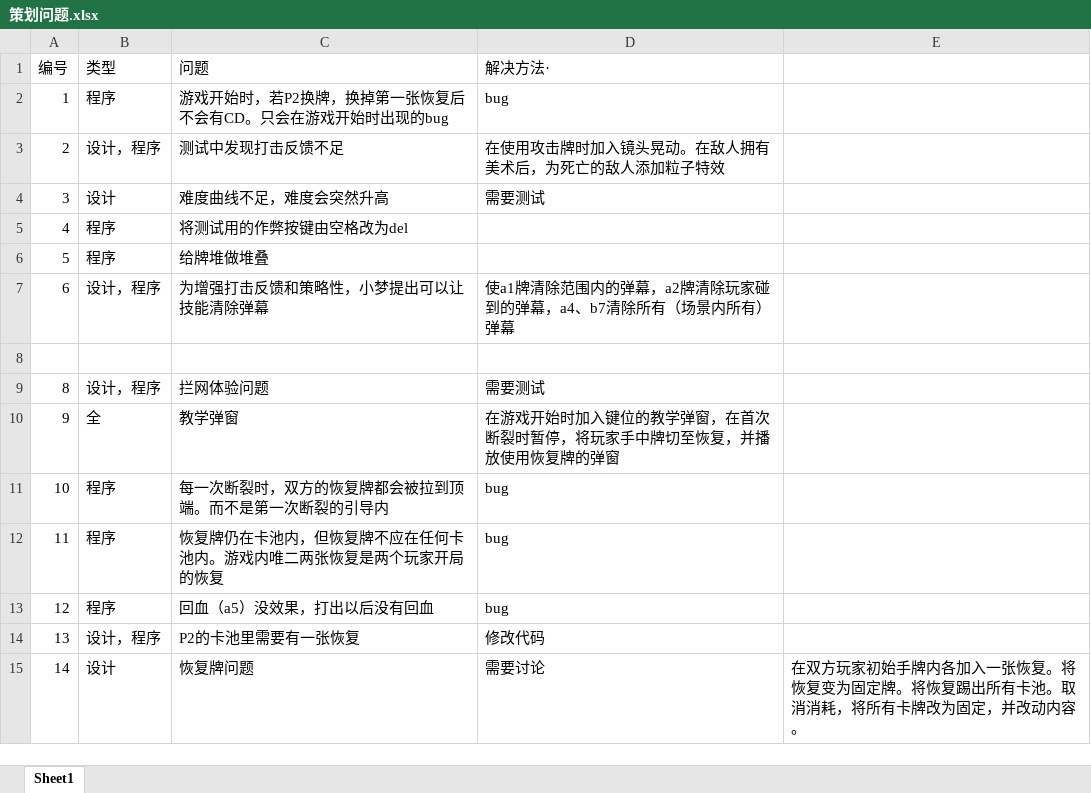
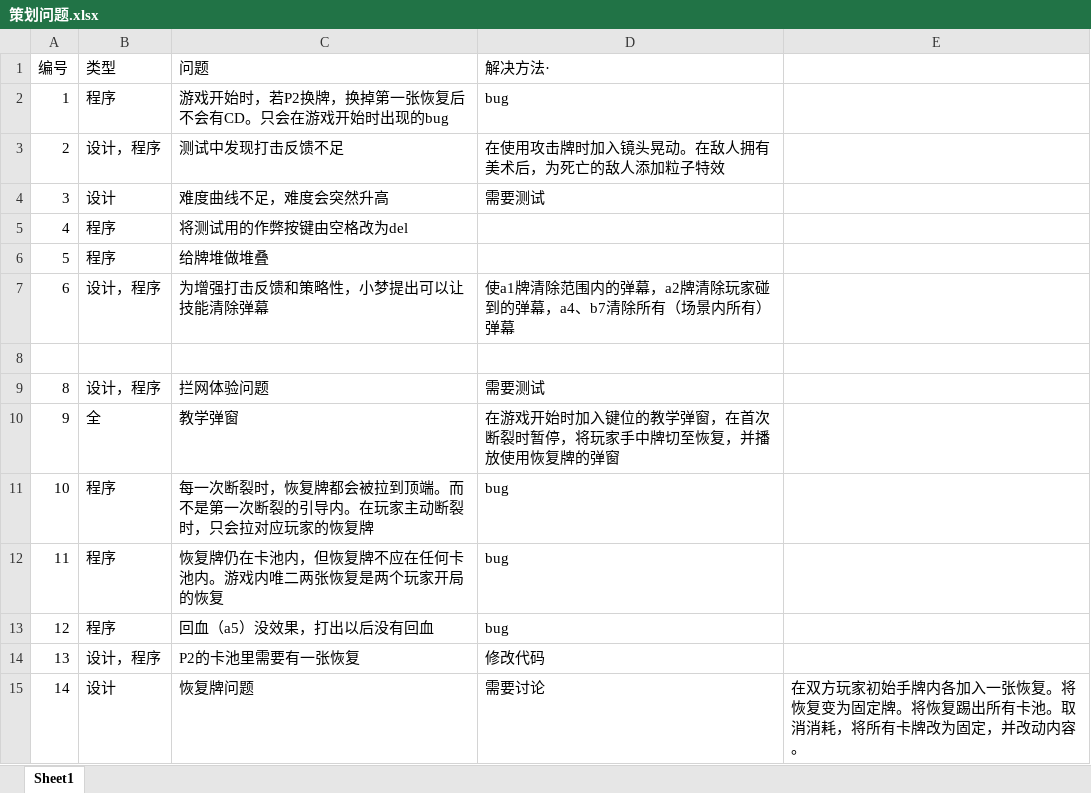
Before and after one commit to Jiufoduck/2026CGJ, an Excel workbook: doc/策划问题.xlsx, sheet Sheet1, drawn as a sheet; values as stored, in another font and other column widths than the file's, no borders; the diff names each change by its address in the sheet, - before the commit and + after, or states it on an @@ line.

```diff
--- a/doc/策划问题.xlsx (sheet Sheet1)
+++ b/doc/策划问题.xlsx (sheet Sheet1)
-C11 (问题): 每一次断裂时，双方的恢复牌都会被拉到顶端。而不是第一次断裂的引导内
+C11 (问题): 每一次断裂时，恢复牌都会被拉到顶端。而不是第一次断裂的引导内。在玩家主动断裂时，只会拉对应玩家的恢复牌
```
Also changed, not shown: doc/2026CGJ卡牌设计新.xlsx, 1 other file.
